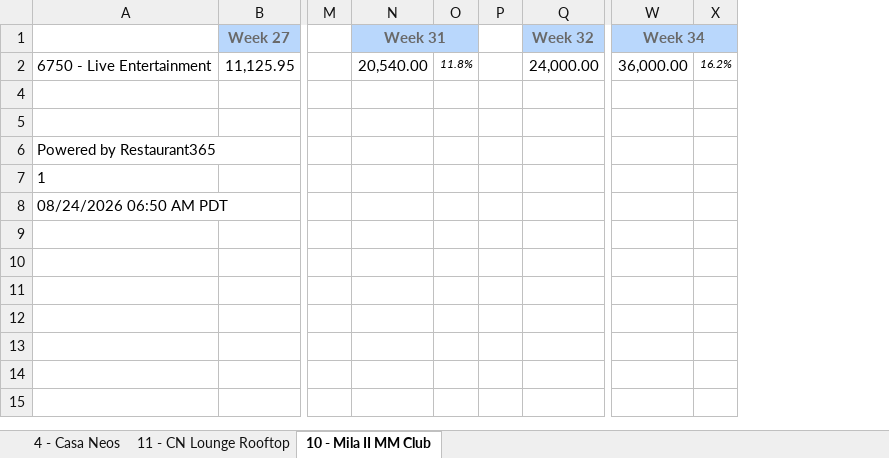
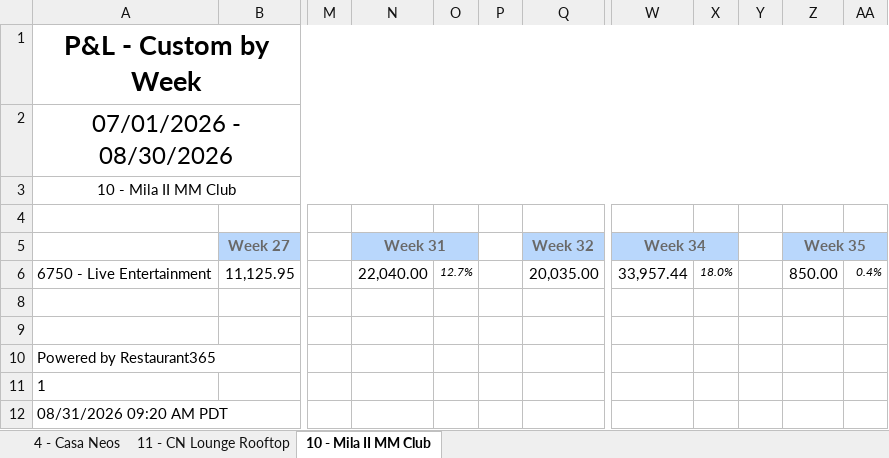
Before and after one commit to MLavenant/rdg-dj, an Excel workbook: data/excel/live-entertainment-report-2026.xlsx, sheet 10 - Mila II MM Club, drawn as a sheet; only a part is shown, gaps mark what is left out; values as stored, in another font and other column widths than the file's, no borders; removed rows and columns are numbered as before the commit, all else as after; rows hold the shown columns only; the diff names each change by its address in the sheet, - before the commit and + after, or states it on an @@ line.

```diff
--- a/data/excel/live-entertainment-report-2026.xlsx (sheet 10 - Mila II MM Club)
+++ b/data/excel/live-entertainment-report-2026.xlsx (sheet 10 - Mila II MM Club)
-column O, row 2: 11.8%
+column O, row 6: 12.7%
-column X, row 2: 16.2%
+column X, row 6: 18.0%
+column Y, empty
+column Z (Week 35), row 6: 850.00
+column AA, row 6: 0.4%
+row 1: P&L - Custom by Week
+row 2: 07/01/2026 - 08/30/2026
+row 3: 10 - Mila II MM Club
+row 4: (empty)
-N6 (Week 31): 20,540.00
+N6 (Week 31): 22,040.00
-Q6 (Week 32): 24,000.00
+Q6 (Week 32): 20,035.00
-W6 (Week 34): 36,000.00
+W6 (Week 34): 33,957.44
-A12: 08/24/2026 06:50 AM PDT
+A12: 08/31/2026 09:20 AM PDT
```
Also changed, not shown: sheet 11 - CN Lounge Rooftop, sheet 4 - Casa Neos, hidden cells, 5 other files.
